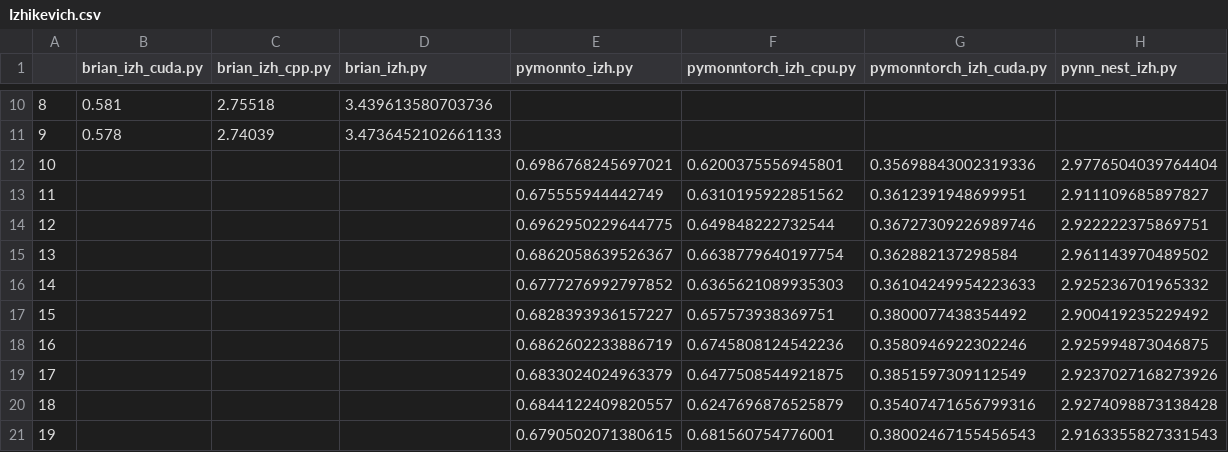
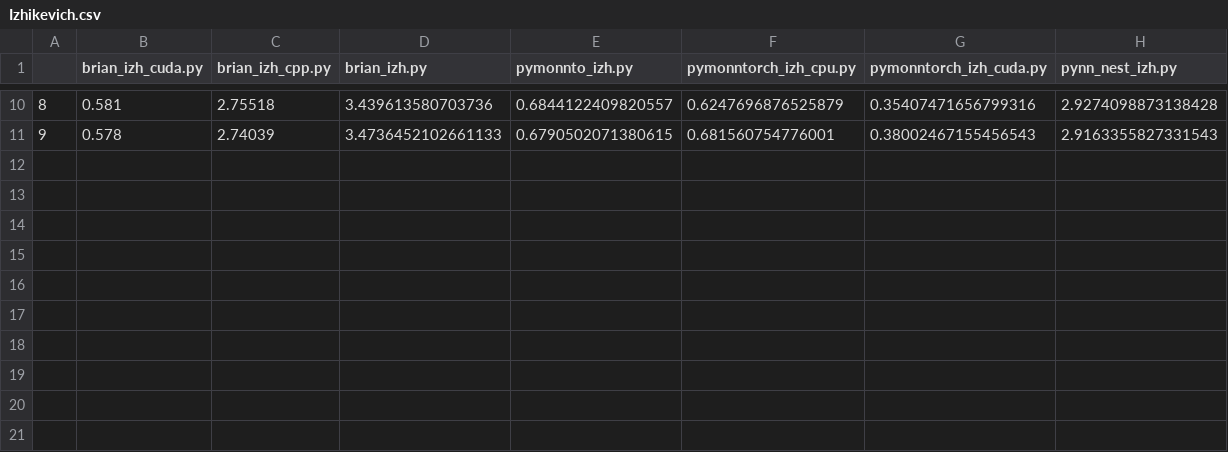
Before and after one commit to saeedark/Fast-SNN-PymoNNto-rch, a CSV file: Plot/Results/Swift-SF315-51G/Izhikevich.csv, drawn as a sheet; only a part is shown, gaps mark what is left out; the diff covers the shown part only.

```diff
--- a/Plot/Results/Swift-SF315-51G/Izhikevich.csv
+++ b/Plot/Results/Swift-SF315-51G/Izhikevich.csv
@@ -10,12 +10,2 @@
-8,0.581,2.75518,3.439613580703736,,,,
-9,0.578,2.74039,3.4736452102661133,,,,
-10,,,,0.6986768245697021,0.6200375556945801,0.35698843002319336,2.9776504039764404
-11,,,,0.675555944442749,0.6310195922851562,0.3612391948699951,2.911109685897827
-12,,,,0.6962950229644775,0.649848222732544,0.36727309226989746,2.922222375869751
-13,,,,0.6862058639526367,0.6638779640197754,0.362882137298584,2.961143970489502
-14,,,,0.6777276992797852,0.6365621089935303,0.36104249954223633,2.925236701965332
-15,,,,0.6828393936157227,0.657573938369751,0.3800077438354492,2.900419235229492
-16,,,,0.6862602233886719,0.6745808124542236,0.3580946922302246,2.925994873046875
-17,,,,0.6833024024963379,0.6477508544921875,0.3851597309112549,2.9237027168273926
-18,,,,0.6844122409820557,0.6247696876525879,0.35407471656799316,2.9274098873138428
-19,,,,0.6790502071380615,0.681560754776001,0.38002467155456543,2.9163355827331543
+8,0.581,2.75518,3.439613580703736,0.6844122409820557,0.6247696876525879,0.35407471656799316,2.9274098873138428
+9,0.578,2.74039,3.4736452102661133,0.6790502071380615,0.681560754776001,0.38002467155456543,2.9163355827331543
```
Also changed, not shown: 32 edited cells elsewhere in this file, 3 other files.
